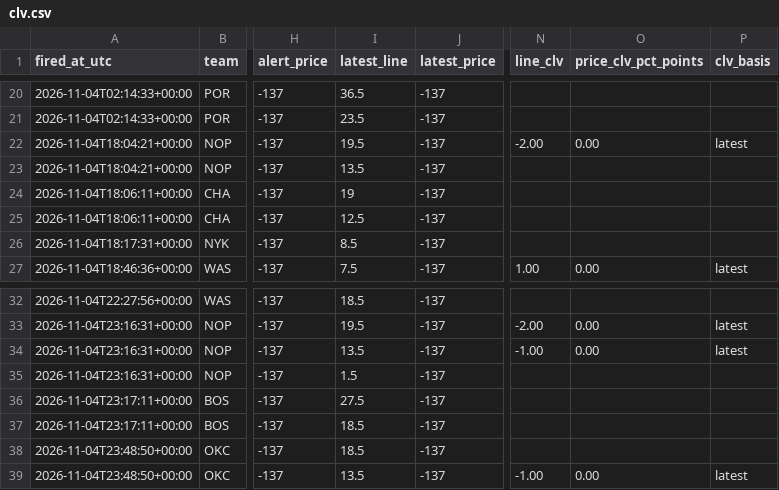
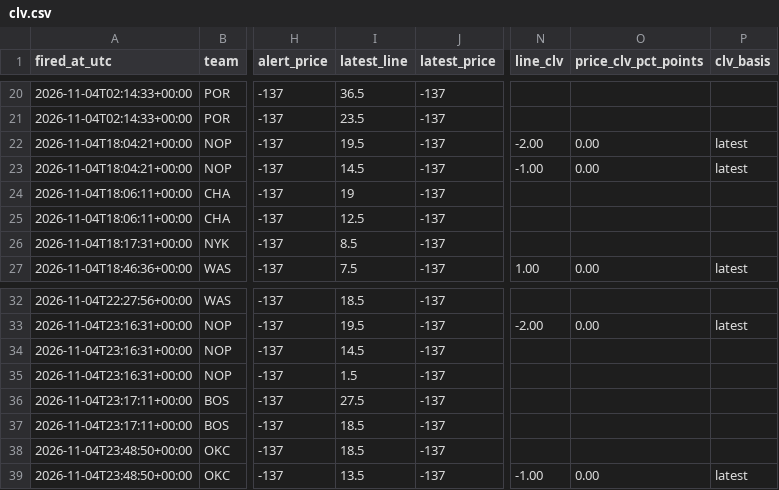
Before and after one commit to jriordan55/nba-news-scanner, a CSV file: data/clv.csv, drawn as a sheet; only a part is shown, gaps mark what is left out; the diff names each change by its address in the sheet, - before the commit and + after, or states it on an @@ line.

```diff
--- a/data/clv.csv
+++ b/data/clv.csv
-I23 (latest_line): 13.5
+I23 (latest_line): 14.5
-N23 (line_clv): (empty)
+N23 (line_clv): -1.00
-O23 (price_clv_pct_points): (empty)
+O23 (price_clv_pct_points): 0.00
-P23 (clv_basis): (empty)
+P23 (clv_basis): latest
-I34 (latest_line): 13.5
+I34 (latest_line): 14.5
-N34 (line_clv): -1.00
+N34 (line_clv): (empty)
-O34 (price_clv_pct_points): 0.00
+O34 (price_clv_pct_points): (empty)
-P34 (clv_basis): latest
+P34 (clv_basis): (empty)
```
Also changed, not shown: 1 other file.
